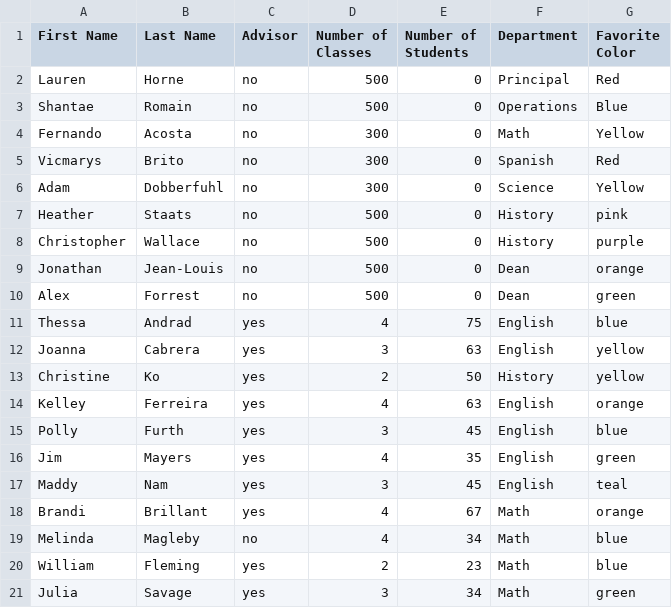
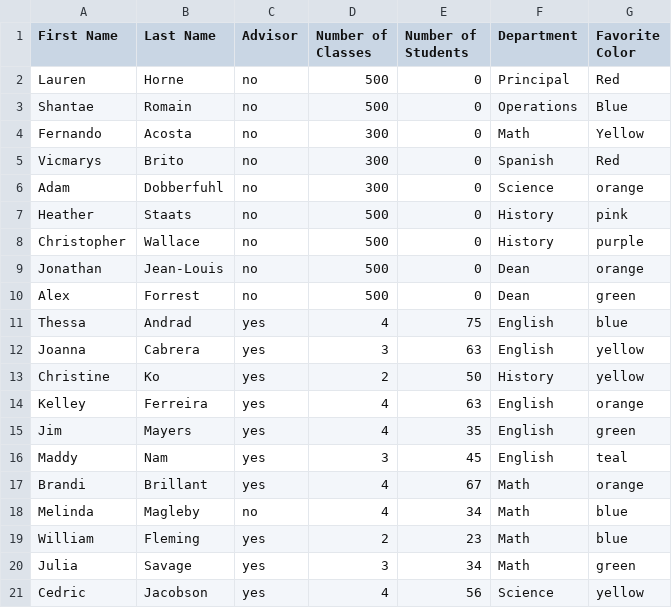
Before and after one commit to iolivebrooke/APCSPprojects, a CSV file: BHSTeachers.csv, drawn as a sheet; only a part is shown; the shorter side is filled out with more unchanged rows.

Commit message:
Update BHSTeachers.csv

```diff
--- a/BHSTeachers.csv
+++ b/BHSTeachers.csv
@@ -5,3 +5,3 @@ Fernando,Acosta,no,300,0,Math,Yellow
 Vicmarys,Brito,no,300,0,Spanish,Red
-Adam,Dobberfuhl,no,300,0,Science,Yellow
+Adam,Dobberfuhl,no,300,0,Science,orange
 Heather,Staats,no,500,0,History,pink
@@ -14,3 +14,2 @@ Christine,Ko,yes,2,50,History,yellow
 Kelley,Ferreira,yes,4,63,English,orange
-Polly,Furth,yes,3,45,English,blue
 Jim,Mayers,yes,4,35,English,green
```
